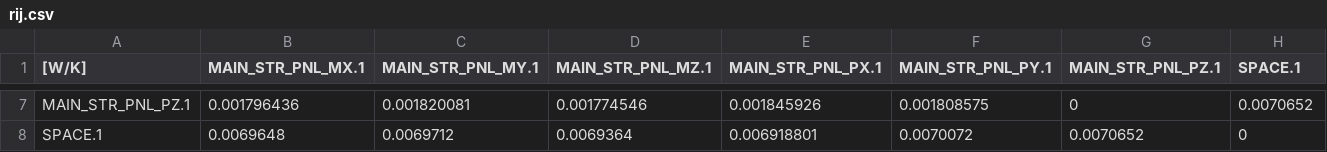
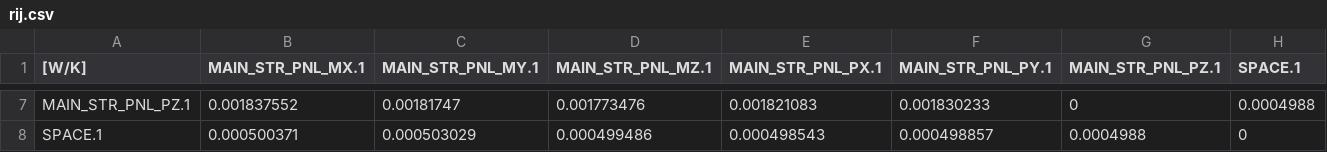
Before and after one commit to ut-issl/s2e-core, a CSV file: settings/sample_satellite/thermal_csv_files/rij.csv, drawn as a sheet; only a part is shown, gaps mark what is left out; the diff covers the shown part only; the diff names each change by its address in the sheet, - before the commit and + after, or states it on an @@ line.

```diff
--- a/settings/sample_satellite/thermal_csv_files/rij.csv
+++ b/settings/sample_satellite/thermal_csv_files/rij.csv
-B7 (MAIN_STR_PNL_MX.1): 0.001796436
+B7 (MAIN_STR_PNL_MX.1): 0.001837552
-C7 (MAIN_STR_PNL_MY.1): 0.001820081
+C7 (MAIN_STR_PNL_MY.1): 0.00181747
-D7 (MAIN_STR_PNL_MZ.1): 0.001774546
+D7 (MAIN_STR_PNL_MZ.1): 0.001773476
-E7 (MAIN_STR_PNL_PX.1): 0.001845926
+E7 (MAIN_STR_PNL_PX.1): 0.001821083
-F7 (MAIN_STR_PNL_PY.1): 0.001808575
+F7 (MAIN_STR_PNL_PY.1): 0.001830233
-H7 (SPACE.1): 0.0070652
+H7 (SPACE.1): 0.0004988
-B8 (MAIN_STR_PNL_MX.1): 0.0069648
+B8 (MAIN_STR_PNL_MX.1): 0.000500371
-C8 (MAIN_STR_PNL_MY.1): 0.0069712
+C8 (MAIN_STR_PNL_MY.1): 0.000503029
-D8 (MAIN_STR_PNL_MZ.1): 0.0069364
+D8 (MAIN_STR_PNL_MZ.1): 0.000499486
-E8 (MAIN_STR_PNL_PX.1): 0.006918801
+E8 (MAIN_STR_PNL_PX.1): 0.000498543
-F8 (MAIN_STR_PNL_PY.1): 0.0070072
+F8 (MAIN_STR_PNL_PY.1): 0.000498857
-G8 (MAIN_STR_PNL_PZ.1): 0.0070652
+G8 (MAIN_STR_PNL_PZ.1): 0.0004988
```
Also changed, not shown: 30 edited cells elsewhere in this file, settings/sample_satellite/thermal_csv_files/node.csv.
